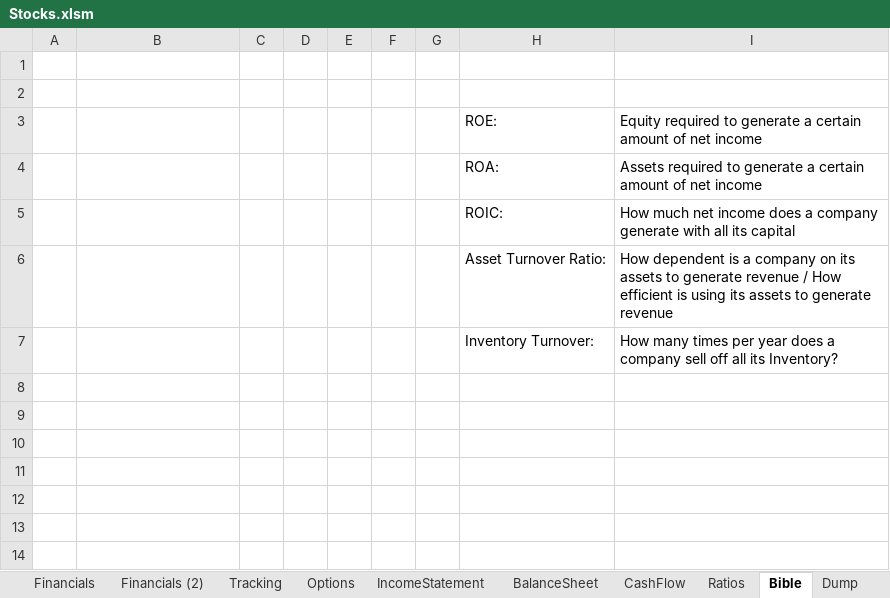
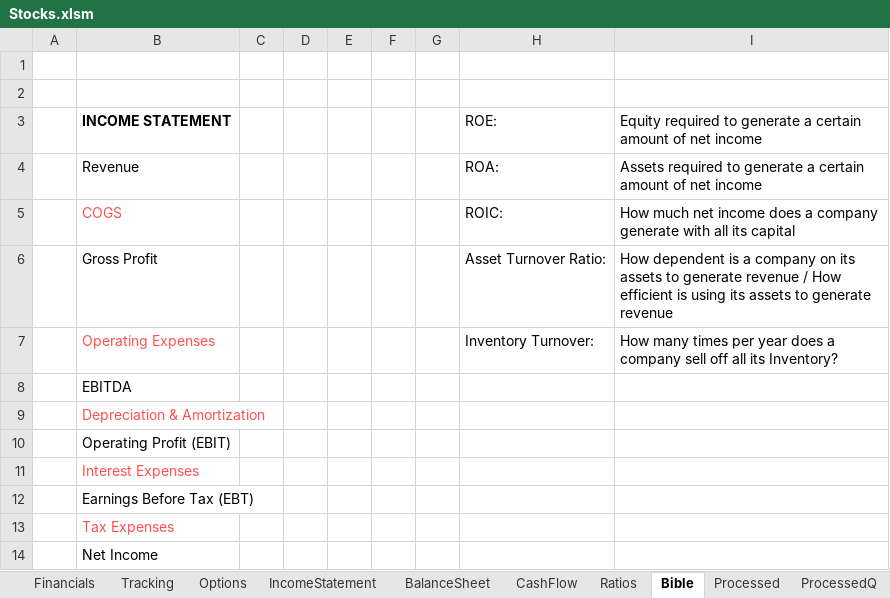
Before and after one commit to J700070/Finance-Super-Excel, an Excel workbook: Stocks.xlsm, sheet Bible, drawn as a sheet; values as stored, in another font and other column widths than the file's, no borders; the diff names each change by its address in the sheet, - before the commit and + after, or states it on an @@ line.

```diff
--- a/Stocks.xlsm (sheet Bible)
+++ b/Stocks.xlsm (sheet Bible)
-sheet tab: Financials (2)
-sheet tab: Dump
-B3: (empty)
+B3: INCOME STATEMENT
-B4: (empty)
+B4: Revenue
-B5: (empty)
+B5: COGS
-B6: (empty)
+B6: Gross Profit
-B7: (empty)
+B7: Operating Expenses
+row 8:  | EBITDA
+row 9:  | Depreciation & Amortization
+row 10:  | Operating Profit (EBIT)
+row 11:  | Interest Expenses
+row 12:  | Earnings Before Tax (EBT)
+row 13:  | Tax Expenses
+row 14:  | Net Income
```
Also changed, not shown: sheet Financials, sheet BalanceSheet, sheet IncomeStatement, sheet CashFlow, sheet Options, other sheet tabs, formulas that keep their value, charts or pictures, 6 other files.
